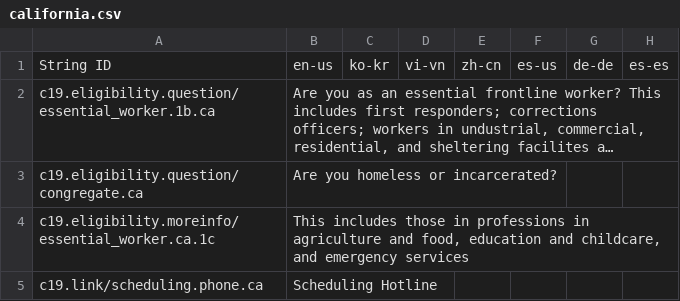
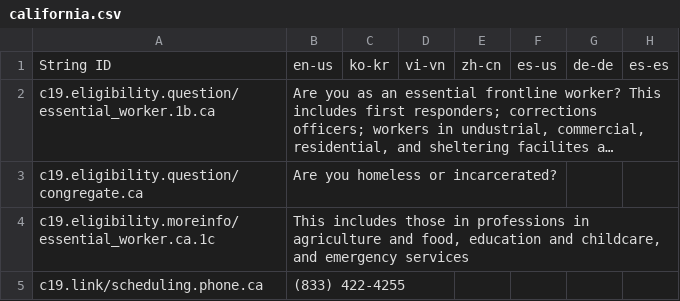
Before and after one commit to microsoft/covid-vaccine-bot, a CSV file: packages/plans/data/policies/california/california.csv, drawn as a sheet; only a part is shown; long unchanged cells end in …; the diff covers the shown part only; the diff names each change by its address in the sheet, - before the commit and + after, or states it on an @@ line.

```diff
--- a/packages/plans/data/policies/california/california.csv
+++ b/packages/plans/data/policies/california/california.csv
-B5: Scheduling Hotline
+B5: (833) 422-4255
```
Also changed, not shown: 1 edited cell elsewhere in this file.
